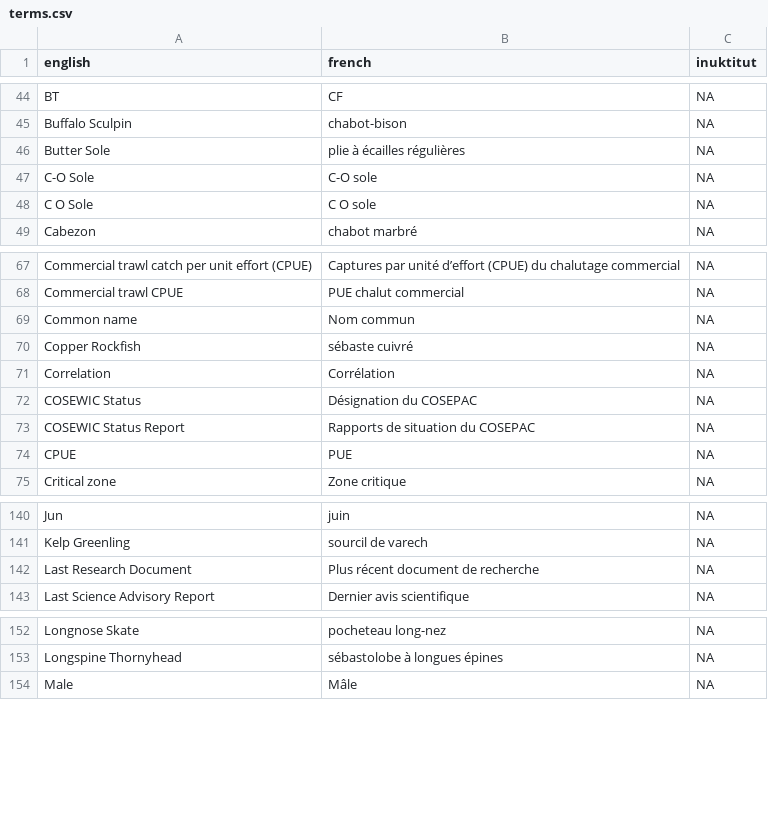
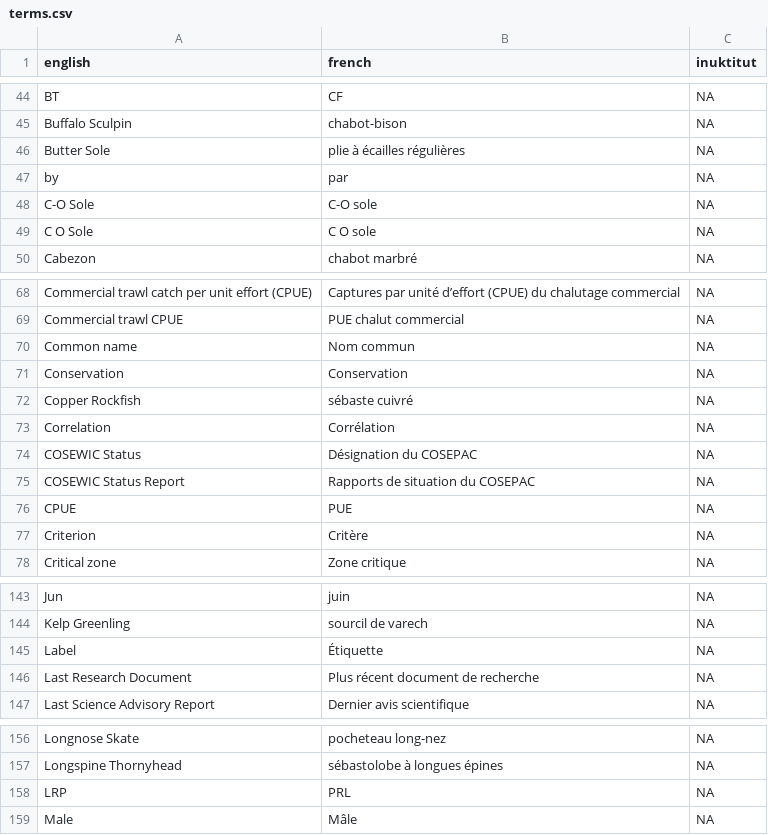
Before and after one commit to pbs-assess/rosettafish, a CSV file: inst/extdata/terms.csv, drawn as a sheet; only a part is shown, gaps mark what is left out; the diff covers the shown part only; the diff names each change by its address in the sheet, - before the commit and + after, or states it on an @@ line.

Commit message:
Add terms for use in herringutils::decision_tables_mp()

```diff
--- a/inst/extdata/terms.csv
+++ b/inst/extdata/terms.csv
+row 47: by | par | NA
+row 71: Conservation | Conservation | NA
+row 77: Criterion | Critère | NA
+row 145: Label | Étiquette | NA
+row 158: LRP | PRL | NA
```
Also changed, not shown: 5 added rows elsewhere in this file, 2 other files.
